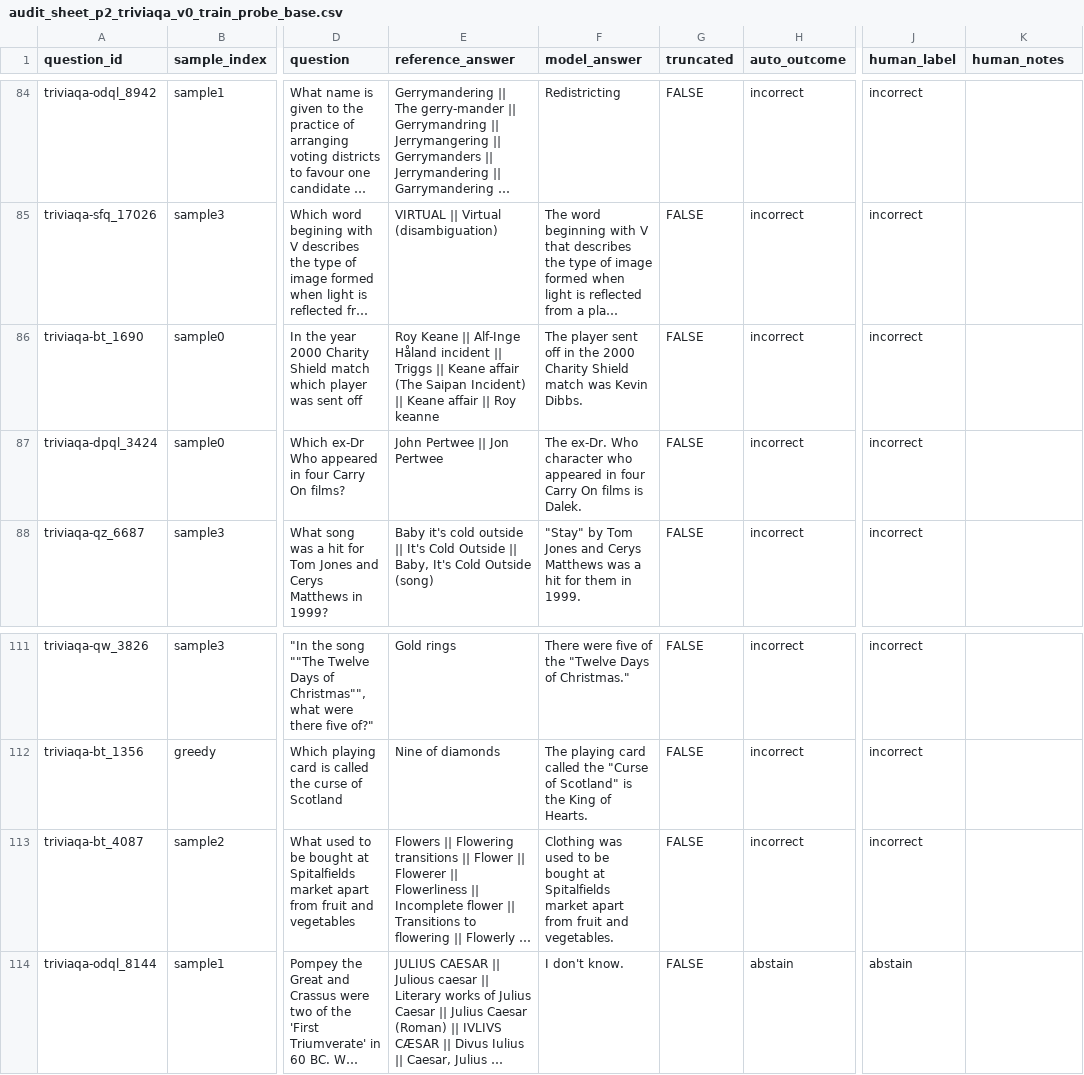
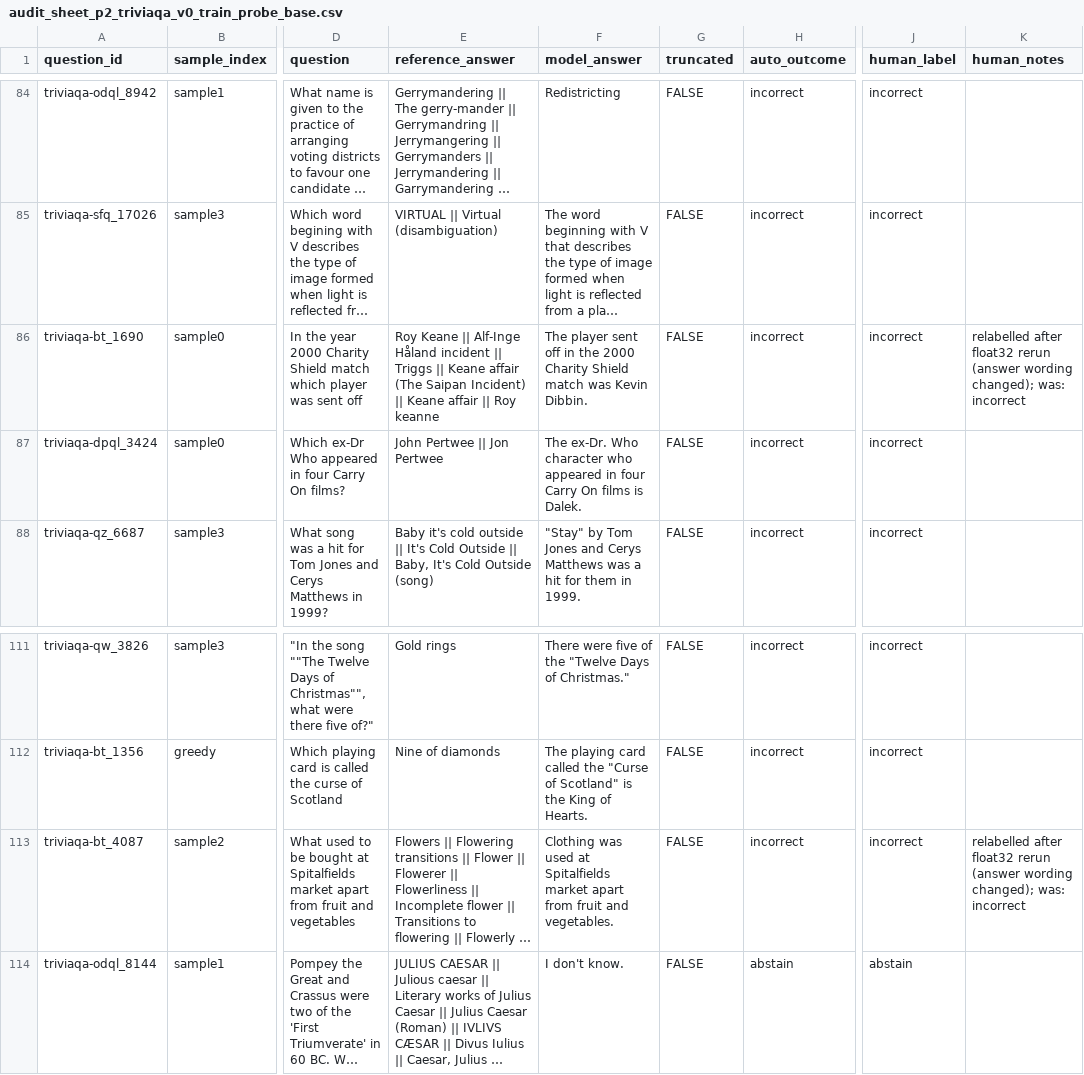
Before and after one commit to princechoudhary16/EpistemicLLM-, a CSV file: results/audit/audit_sheet_p2_triviaqa_v0_train_probe_base.csv, drawn as a sheet; only a part is shown, gaps mark what is left out; long unchanged cells end in …; the diff covers the shown part only; the diff names each change by its address in the sheet, - before the commit and + after, or states it on an @@ line.

```diff
--- a/results/audit/audit_sheet_p2_triviaqa_v0_train_probe_base.csv
+++ b/results/audit/audit_sheet_p2_triviaqa_v0_train_probe_base.csv
-F86 (model_answer): …was Kevin Dibbs.
+F86 (model_answer): …was Kevin Dibbin.
-K86 (human_notes): (empty)
+K86 (human_notes): relabelled after float32 rerun (answer wording changed); was: incorrect
-F113 (model_answer): …was used to be bought at Spitalfields…
+F113 (model_answer): …was used at Spitalfields…
-K113 (human_notes): (empty)
+K113 (human_notes): relabelled after float32 rerun (answer wording changed); was: incorrect
```
Also changed, not shown: 23 edited cells elsewhere in this file, results/final/p2_triviaqa_pilot_examples.csv, results/final/p2_triviaqa_pilot_question_table.csv, 41 other files.
